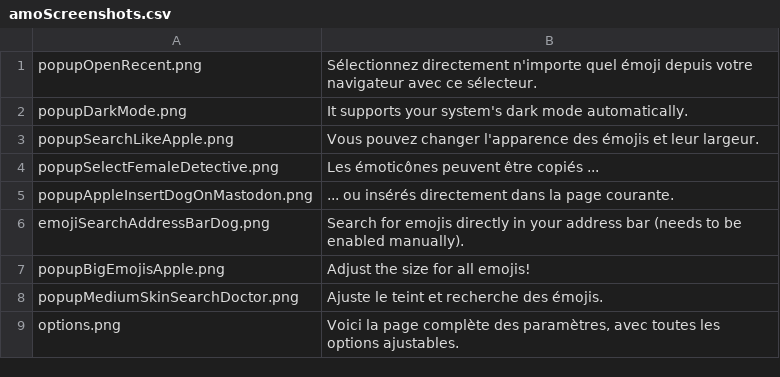
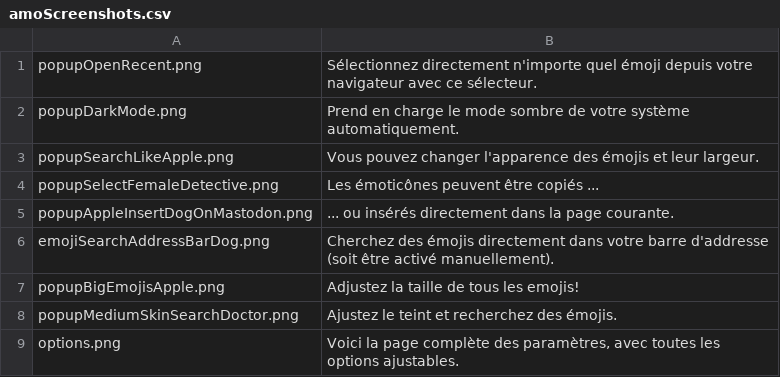
Before and after one commit to rugk/awesome-emoji-picker, a CSV file: assets/texts/fr/amoScreenshots.csv, drawn as a sheet.

Commit message:
Translate the newer elements in the French amoScreenshots.csv.

```diff
--- a/assets/texts/fr/amoScreenshots.csv
+++ b/assets/texts/fr/amoScreenshots.csv
@@ -1,3 +1,3 @@
 popupOpenRecent.png; "Sélectionnez directement n'importe quel émoji depuis votre navigateur avec ce sélecteur.";
-popupDarkMode.png; "It supports your system's dark mode automatically.";
+popupDarkMode.png; "Prend en charge le mode sombre de votre système automatiquement.";
 popupSearchLikeApple.png; "Vous pouvez changer l'apparence des émojis et leur largeur.";
@@ -5,5 +5,5 @@ popupSelectFemaleDetective.png; "Les émoticônes peuvent être copiés ...";
 popupAppleInsertDogOnMastodon.png; "... ou insérés directement dans la page courante.";
-emojiSearchAddressBarDog.png; "Search for emojis directly in your address bar (needs to be enabled manually).";
-popupBigEmojisApple.png; "Adjust the size for all emojis!";
-popupMediumSkinSearchDoctor.png; "Ajuste le teint et recherche des émojis.";
+emojiSearchAddressBarDog.png; "Cherchez des émojis directement dans votre barre d'addresse (soit être activé manuellement).";
+popupBigEmojisApple.png; "Adjustez la taille de tous les emojis!";
+popupMediumSkinSearchDoctor.png; "Ajustez le teint et recherchez des émojis.";
 options.png; "Voici la page complète des paramètres, avec toutes les options ajustables.";
```
